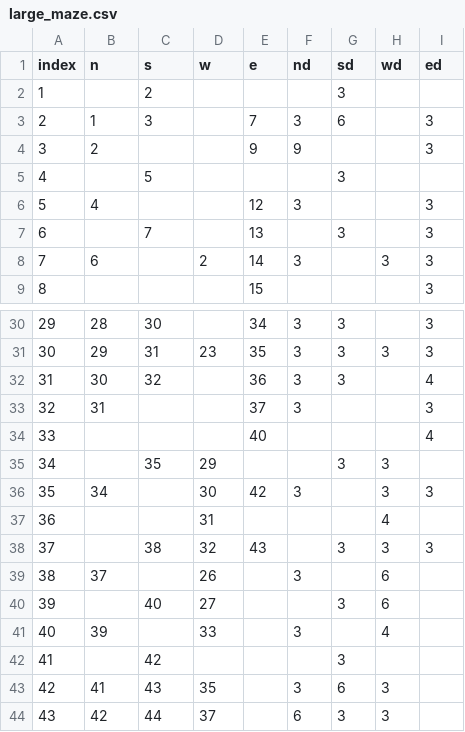
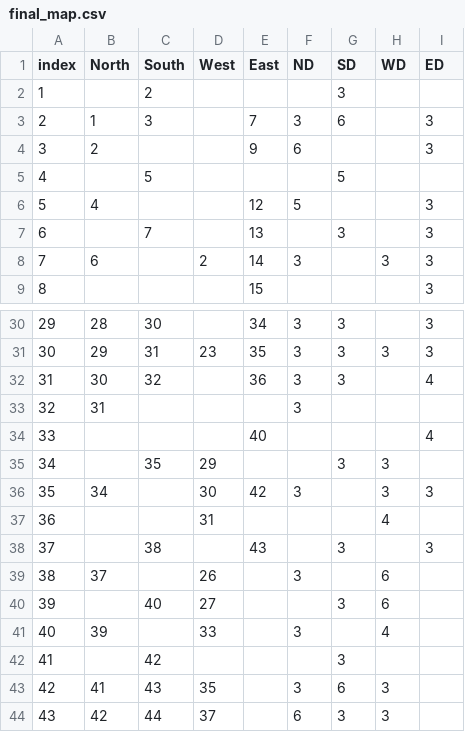
Before and after one commit to yuarmy0921/corner-stone-eecs-design-and-implementation, a CSV file: Python/data/final_map.csv (was Python/data/large_maze.csv), drawn as a sheet; only a part is shown, gaps mark what is left out.

```diff
--- a/Python/data/large_maze.csv
+++ b/Python/data/final_map.csv
@@ -1,7 +1,7 @@
-index,n,s,w,e,nd,sd,wd,ed
+index,North,South,West,East,ND,SD,WD,ED
 1,,2,,,,3,,
 2,1,3,,7,3,6,,3
-3,2,,,9,9,,,3
-4,,5,,,,3,,
-5,4,,,12,3,,,3
+3,2,,,9,6,,,3
+4,,5,,,,5,,
+5,4,,,12,5,,,3
 6,,7,,13,,3,,3
@@ -32,3 +32,3 @@
 31,30,32,,36,3,3,,4
-32,31,,,37,3,,,3
+32,31,,,,3,,,
 33,,,,40,,,,4
@@ -37,3 +37,3 @@
 36,,,31,,,,4,
-37,,38,32,43,,3,3,3
+37,,38,,43,,3,,3
 38,37,,26,,3,,6,
```
Also changed, not shown: 7 other files.
